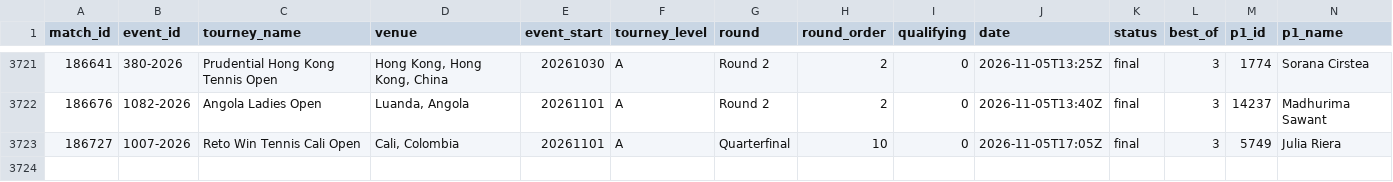
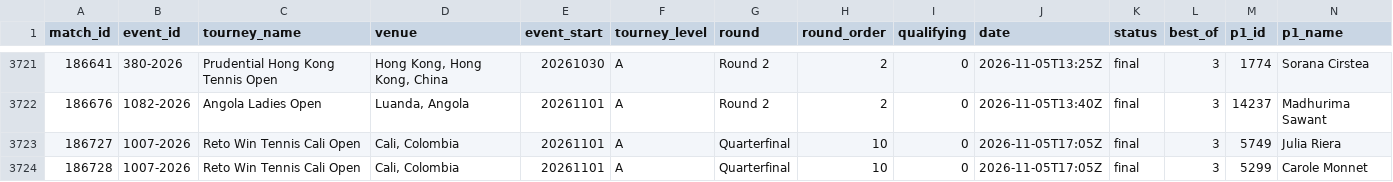
Before and after one commit to Hrivasek/tenis-predikce, a CSV file: data/espn_wta.csv, drawn as a sheet; only a part is shown, gaps mark what is left out; rows hold the shown columns only; the diff names each change by its address in the sheet, - before the commit and + after, or states it on an @@ line.

```diff
--- a/data/espn_wta.csv
+++ b/data/espn_wta.csv
+row 3724: 186728 | 1007-2026 | Reto Win Tennis Cali Open | Cali, Colombia | 20261101 | A | Quarterfinal | 10 | 0 | 2026-11-05T17:05Z | final | 3 | 5299 | Carole Monnet
```
Also changed, not shown: data/espn_atp.csv, data/predictions.csv, 1 other file.
